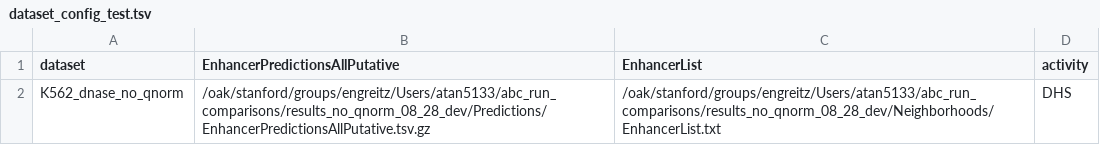
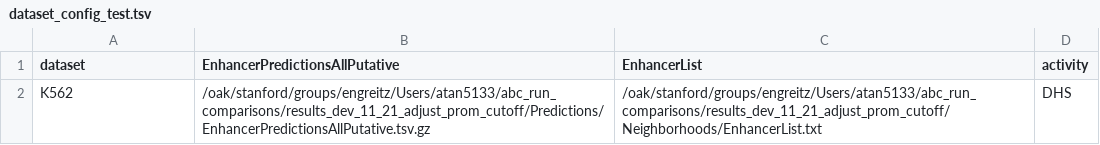
Before and after one commit to EngreitzLab/ENCODE_rE2G, a TSV file: config/dataset_config_test.tsv, drawn as a sheet.

```diff
--- a/config/dataset_config_test.tsv
+++ b/config/dataset_config_test.tsv
@@ -1,2 +1,2 @@
 dataset	EnhancerPredictionsAllPutative	EnhancerList	activity
-K562_dnase_no_qnorm	/oak/stanford/groups/engreitz/Users/atan5133/abc_run_comparisons/results_no_qnorm_08_28_dev/Predictions/EnhancerPredictionsAllPutative.tsv.gz	/oak/stanford/groups/engreitz/Users/atan5133/abc_run_comparisons/results_no_qnorm_08_28_dev/Neighborhoods/EnhancerList.txt	DHS
+K562	/oak/stanford/groups/engreitz/Users/atan5133/abc_run_comparisons/results_dev_11_21_adjust_prom_cutoff/Predictions/EnhancerPredictionsAllPutative.tsv.gz	/oak/stanford/groups/engreitz/Users/atan5133/abc_run_comparisons/results_dev_11_21_adjust_prom_cutoff/Neighborhoods/EnhancerList.txt	DHS
```
Also changed, not shown: 2 other files.
